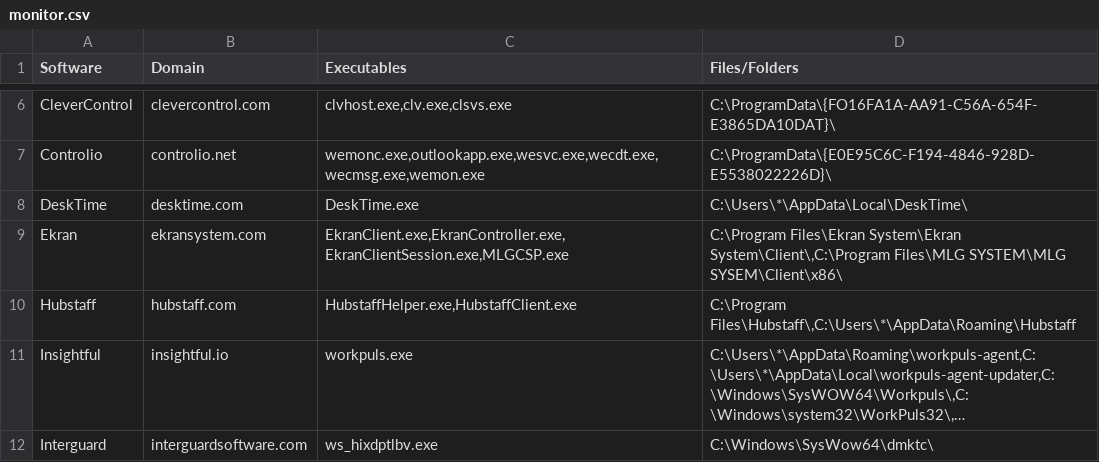
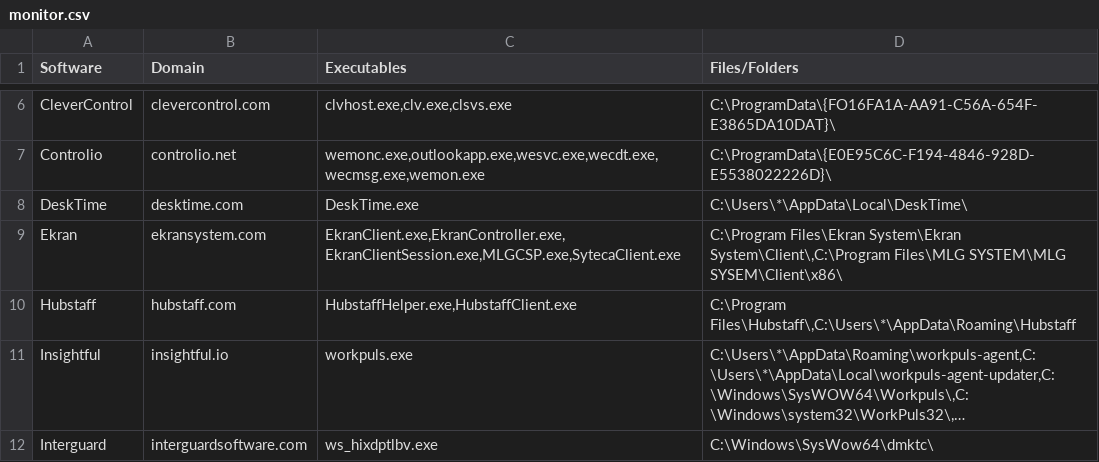
Before and after one commit to TCC421/Employee-Monitoring-Catalog, a CSV file: monitor.csv, drawn as a sheet; only a part is shown, gaps mark what is left out; long unchanged cells end in ….

Commit message:
Update monitor.csv

```diff
--- a/monitor.csv
+++ b/monitor.csv
@@ -8,3 +8,3 @@ Controlio,controlio.net,"wemonc.exe,outlookapp.exe,wesvc.exe,wecdt.exe,wecmsg.ex
 DeskTime,desktime.com,DeskTime.exe,C:\Users\*\AppData\Local\DeskTime\
-Ekran,ekransystem.com,"EkranClient.exe,EkranController.exe,EkranClientSession.exe,MLGCSP.exe","C:\Program Files\Ekran System\Ekran System\Client\,C:\Program Files\MLG SYSTEM\MLG SYSEM\Client\x86\"
+Ekran,ekransystem.com,"EkranClient.exe,EkranController.exe,EkranClientSession.exe,MLGCSP.exe,SytecaClient.exe","C:\Program Files\Ekran System\Ekran System\Client\,C:\Program Files\MLG SYSTEM\MLG SYSEM\Client\x86\"
 Hubstaff,hubstaff.com,"HubstaffHelper.exe,HubstaffClient.exe","C:\Program Files\Hubstaff\,C:\Users\*\AppData\Roaming\Hubstaff"
```
